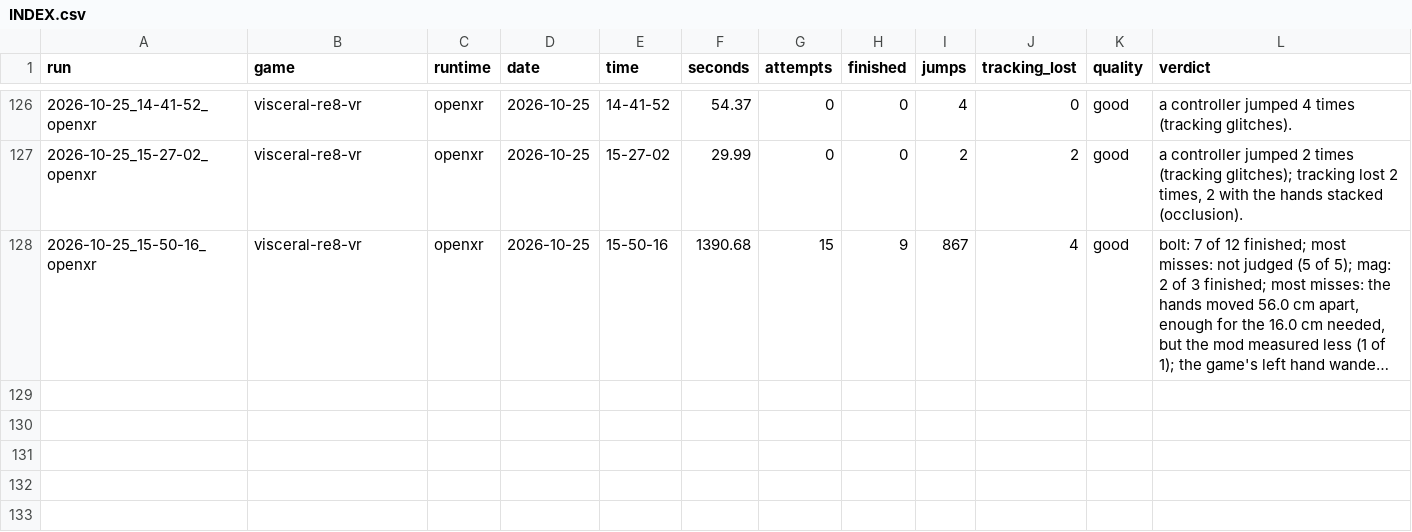
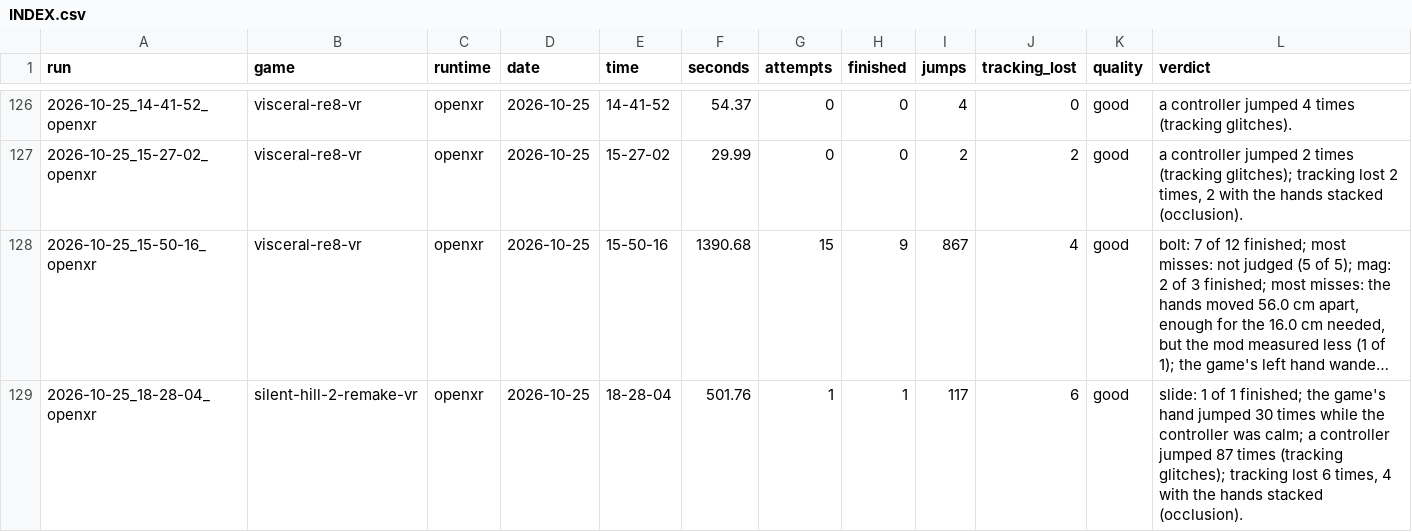
Before and after one commit to TefMeister/BeG0nE, a CSV file: ghost-hand/data/INDEX.csv, drawn as a sheet; only a part is shown, gaps mark what is left out; long unchanged cells end in …; the diff names each change by its address in the sheet, - before the commit and + after, or states it on an @@ line.

```diff
--- a/ghost-hand/data/INDEX.csv
+++ b/ghost-hand/data/INDEX.csv
+row 129: 2026-10-25_18-28-04_openxr | silent-hill-2-remake-vr | openxr | 2026-10-25 | 18-28-04 | 501.76 | 1 | 1 | 117 | 6 | good | slide: 1 of 1 finished; the game's hand jumped 30 times while the controller was calm; a controller jumped 87 times (tracking glitches); tracking lost 6 times, 4 with the hands stacked (occlusion).
```
Also changed, not shown: 2 other files.
